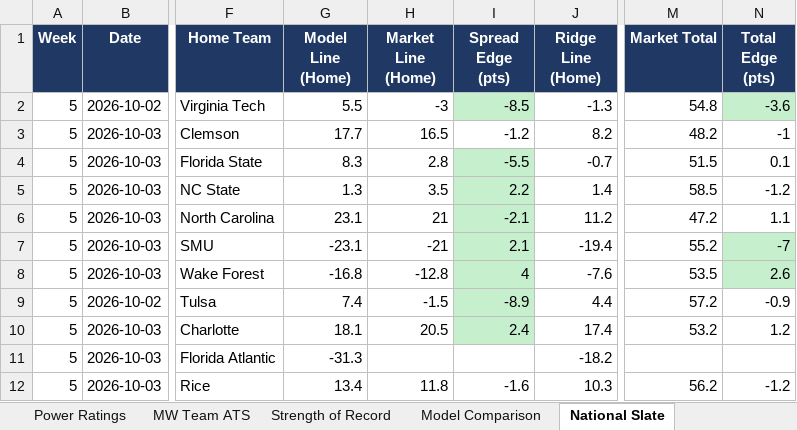
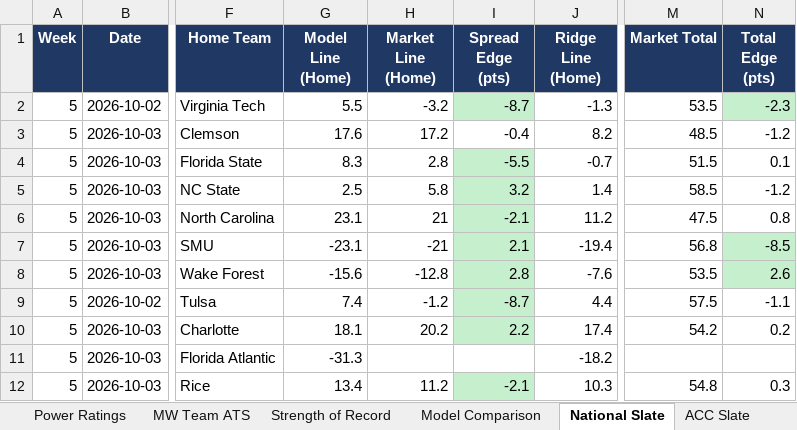
Before and after one commit to colea223/mdubcapping, an Excel workbook: excel/MW_Handicapping_Tracker.xlsx, sheet National Slate, drawn as a sheet; only a part is shown, gaps mark what is left out; values as stored, in another font and other column widths than the file's, no borders; the diff covers the shown part only; the diff names each change by its address in the sheet, - before the commit and + after, or states it on an @@ line.

```diff
--- a/excel/MW_Handicapping_Tracker.xlsx (sheet National Slate)
+++ b/excel/MW_Handicapping_Tracker.xlsx (sheet National Slate)
+sheet tab: ACC Slate
-H2 (Market Line (Home)): -3
+H2 (Market Line (Home)): -3.2
-I2 (Spread Edge (pts)): -8.5
+I2 (Spread Edge (pts)): -8.7
-M2 (Market Total): 54.8
+M2 (Market Total): 53.5
-N2 (Total Edge (pts)): -3.6
+N2 (Total Edge (pts)): -2.3
-G3 (Model Line (Home)): 17.7
+G3 (Model Line (Home)): 17.6
-H3 (Market Line (Home)): 16.5
+H3 (Market Line (Home)): 17.2
-I3 (Spread Edge (pts)): -1.2
+I3 (Spread Edge (pts)): -0.4
-M3 (Market Total): 48.2
+M3 (Market Total): 48.5
-N3 (Total Edge (pts)): -1
+N3 (Total Edge (pts)): -1.2
-G5 (Model Line (Home)): 1.3
+G5 (Model Line (Home)): 2.5
-H5 (Market Line (Home)): 3.5
+H5 (Market Line (Home)): 5.8
-I5 (Spread Edge (pts)): 2.2
+I5 (Spread Edge (pts)): 3.2
-M6 (Market Total): 47.2
+M6 (Market Total): 47.5
-N6 (Total Edge (pts)): 1.1
+N6 (Total Edge (pts)): 0.8
-M7 (Market Total): 55.2
+M7 (Market Total): 56.8
-N7 (Total Edge (pts)): -7
+N7 (Total Edge (pts)): -8.5
-G8 (Model Line (Home)): -16.8
+G8 (Model Line (Home)): -15.6
-I8 (Spread Edge (pts)): 4
+I8 (Spread Edge (pts)): 2.8
-H9 (Market Line (Home)): -1.5
+H9 (Market Line (Home)): -1.2
-I9 (Spread Edge (pts)): -8.9
+I9 (Spread Edge (pts)): -8.7
-M9 (Market Total): 57.2
+M9 (Market Total): 57.5
-N9 (Total Edge (pts)): -0.9
+N9 (Total Edge (pts)): -1.1
-H10 (Market Line (Home)): 20.5
+H10 (Market Line (Home)): 20.2
-I10 (Spread Edge (pts)): 2.4
+I10 (Spread Edge (pts)): 2.2
-M10 (Market Total): 53.2
+M10 (Market Total): 54.2
-N10 (Total Edge (pts)): 1.2
+N10 (Total Edge (pts)): 0.2
-H12 (Market Line (Home)): 11.8
+H12 (Market Line (Home)): 11.2
-I12 (Spread Edge (pts)): -1.6
+I12 (Spread Edge (pts)): -2.1
-I12 fill: none
+I12 fill: #C6EFCE
-M12 (Market Total): 56.2
+M12 (Market Total): 54.8
-N12 (Total Edge (pts)): -1.2
+N12 (Total Edge (pts)): 0.3
```
Also changed, not shown: 124 edited cells and cell formats elsewhere in this sheet, sheet Power Ratings, sheet Weekly Slate, other sheet tabs, 14 other files.
